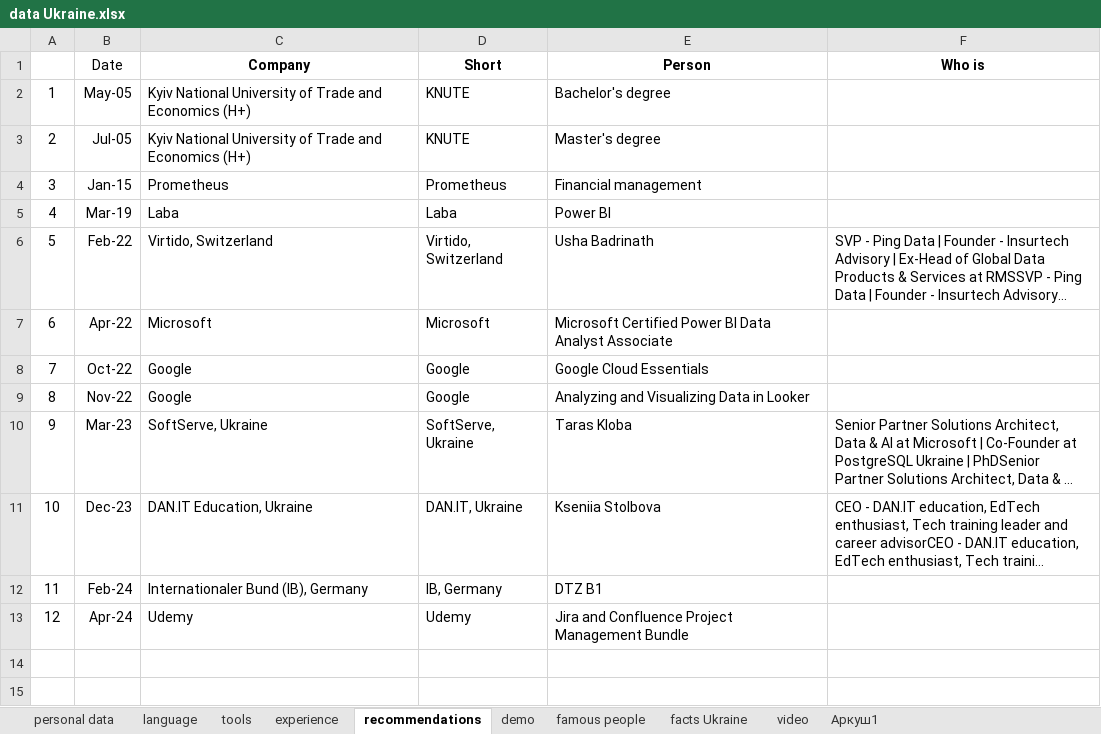
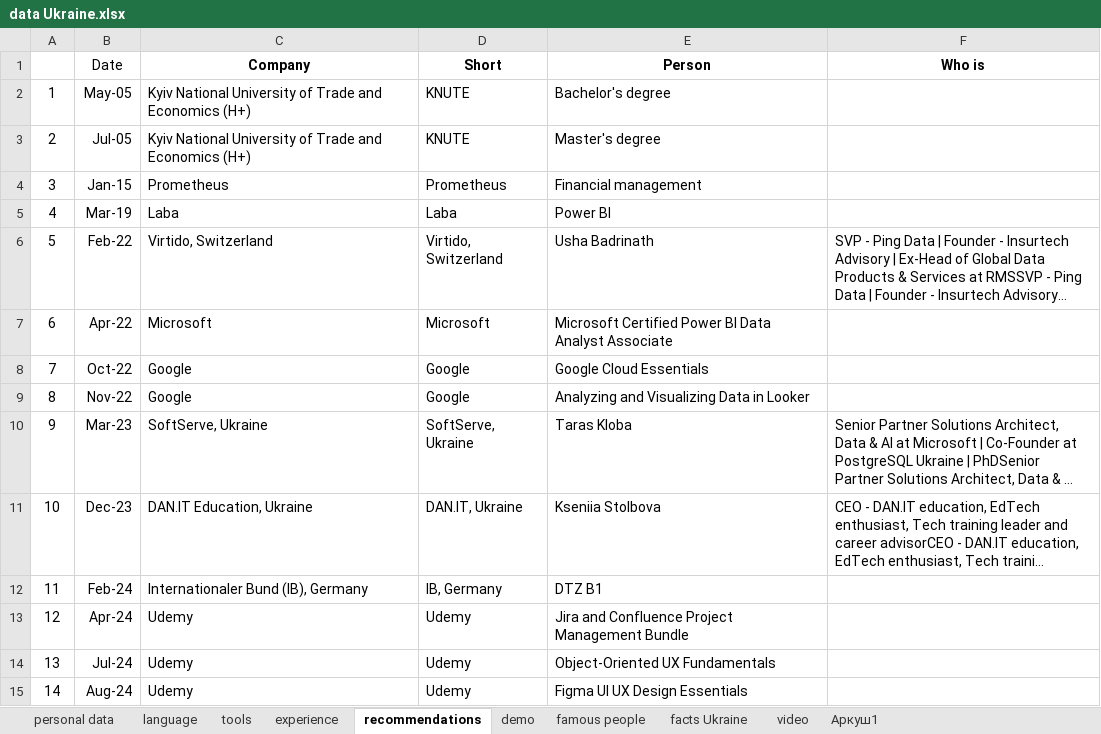
Before and after one commit to IrynaChyzh/DataSources, an Excel workbook: data Ukraine.xlsx, sheet recommendations, drawn as a sheet; long unchanged cells end in …; values as stored, in another font and other column widths than the file's, no borders; the diff names each change by its address in the sheet, - before the commit and + after, or states it on an @@ line.

Commit message:
Update data Ukraine.xlsx

```diff
--- a/data Ukraine.xlsx (sheet recommendations)
+++ b/data Ukraine.xlsx (sheet recommendations)
+row 14: 13 | Jul-24 | Udemy | Udemy | Object-Oriented UX Fundamentals
+row 15: 14 | Aug-24 | Udemy | Udemy | Figma UI UX Design Essentials
```
